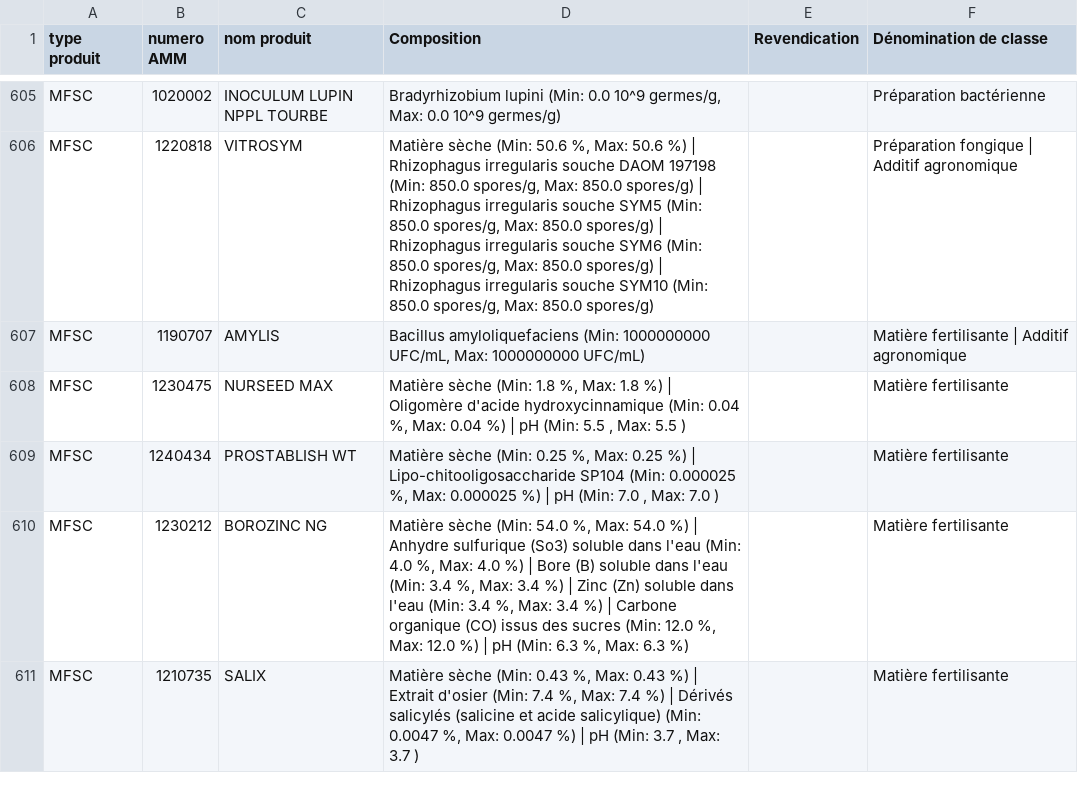
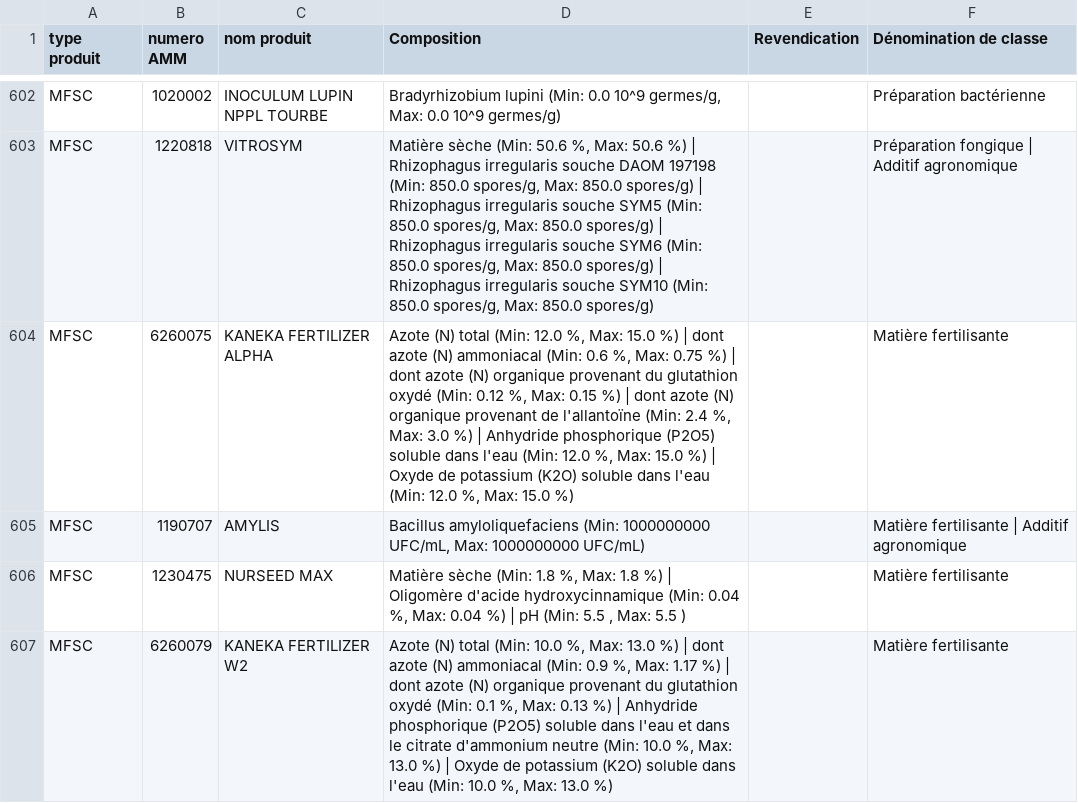
Before and after one commit to elkaou/phytocheck-app, a CSV file: mfsc_et_mixte_composition_utf8.csv, drawn as a sheet; only a part is shown, gaps mark what is left out; the shorter side is filled out with more unchanged rows; the diff covers the shown part only.

```diff
--- a/mfsc_et_mixte_composition_utf8.csv
+++ b/mfsc_et_mixte_composition_utf8.csv
@@ -606,3 +603,5 @@ MFSC;1020002;INOCULUM LUPIN NPPL TOURBE;Bradyrhizobium lupini (Min: 0.0 10^9 ger
 MFSC;1220818;VITROSYM;Matière sèche  (Min: 50.6 %, Max: 50.6 %)  | Rhizophagus irregularis souche DAOM 197198 (Min: 850.0 spores/g, Max: 850.0 spores/g)  | Rhizophagus irregularis souche SYM5 (Min: 850.0 spores/g, Max: 850.0 spores/g)  | Rhizophagus irregularis souche SYM6 (Min: 850.0 spores/g, Max: 850.0 spores/g)  | Rhizophagus irregularis souche SYM10 (Min: 850.0 spores/g, Max: 850.0 spores/g) ;;Préparation fongique | Additif agronomique;
+MFSC;6260075;KANEKA FERTILIZER ALPHA;Azote (N) total  (Min: 12.0 %, Max: 15.0 %)  | dont azote (N) ammoniacal (Min: 0.6 %, Max: 0.75 %)  | dont azote (N) organique provenant du glutathion oxydé (Min: 0.12 %, Max: 0.15 %)  | dont azote (N) organique provenant de l'allantoïne (Min: 2.4 %, Max: 3.0 %)  | Anhydride phosphorique (P2O5) soluble dans l'eau (Min: 12.0 %, Max: 15.0 %)  | Oxyde de potassium (K2O) soluble dans l'eau (Min: 12.0 %, Max: 15.0 %) ;;Matière fertilisante;
 MFSC;1190707;AMYLIS;Bacillus amyloliquefaciens (Min: 1000000000 UFC/mL, Max: 1000000000 UFC/mL) ;;Matière fertilisante | Additif agronomique;
 MFSC;1230475;NURSEED MAX;Matière sèche (Min: 1.8 %, Max: 1.8 %)  | Oligomère d'acide hydroxycinnamique (Min: 0.04 %, Max: 0.04 %)  | pH (Min: 5.5 , Max: 5.5 ) ;;Matière fertilisante;
+MFSC;6260079;KANEKA FERTILIZER W2;Azote (N) total  (Min: 10.0 %, Max: 13.0 %)  | dont azote (N) ammoniacal (Min: 0.9 %, Max: 1.17 %)  | dont azote (N) organique provenant du glutathion oxydé (Min: 0.1 %, Max: 0.13 %)  | Anhydride phosphorique (P2O5) soluble dans l'eau et dans le citrate d'ammonium neutre (Min: 10.0 %, Max: 13.0 %)  | Oxyde de potassium (K2O) soluble dans l'eau (Min: 10.0 %, Max: 13.0 %) ;;Matière fertilisante;
```
Also changed, not shown: 6 added rows, 2 removed rows and 5 moved rows elsewhere in this file, permis_de_commerce_parallele_utf8.csv, produits_classe_et_mention_danger_utf8.csv, 11 other files.
